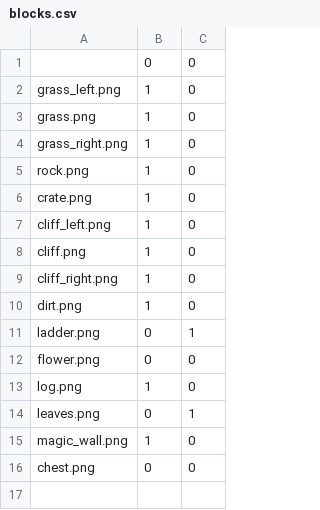
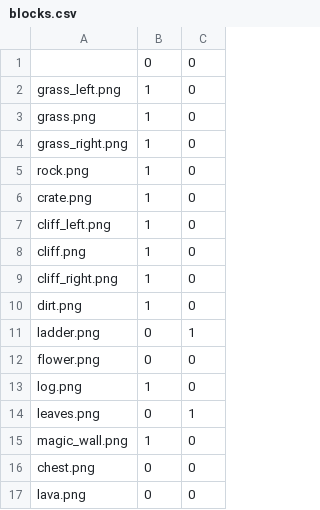
Before and after one commit to Korrigan-EISTI/Escape, a CSV file: src/main/resources/blocks.csv, drawn as a sheet.

Commit message:
Timer + Lava

```diff
--- a/src/main/resources/blocks.csv
+++ b/src/main/resources/blocks.csv
@@ -16 +16,2 @@ magic_wall.png,1,0
 chest.png,0,0
+lava.png,0,0
```
Also changed, not shown: 11 other files.
